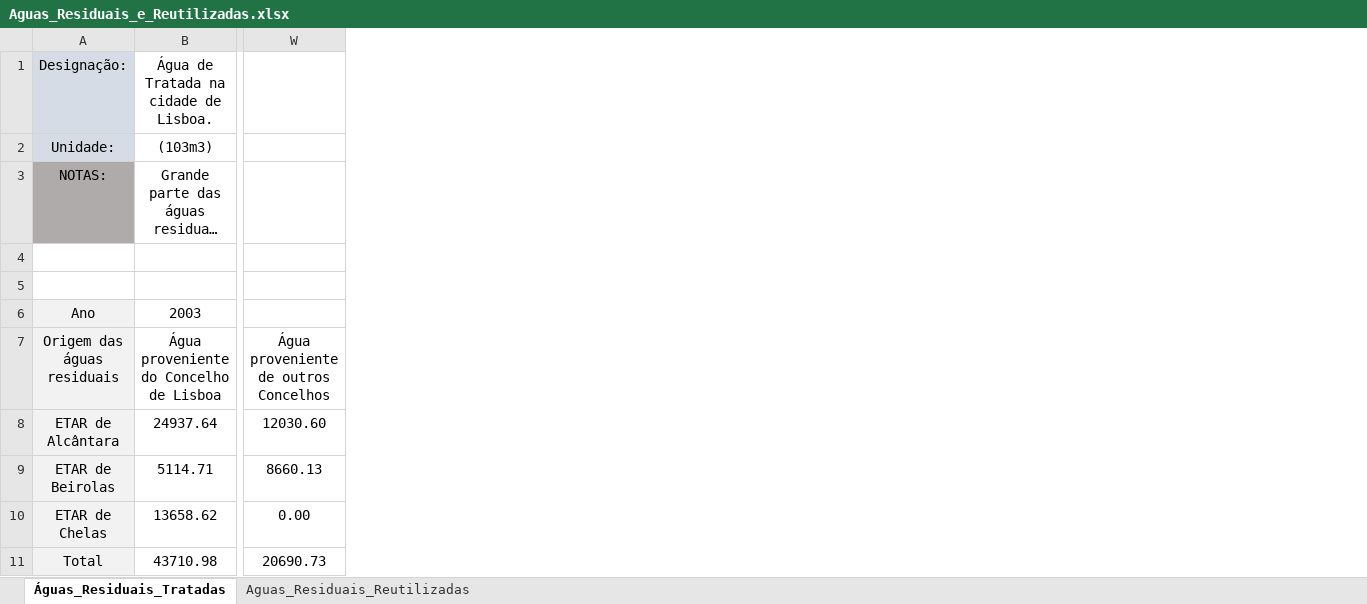
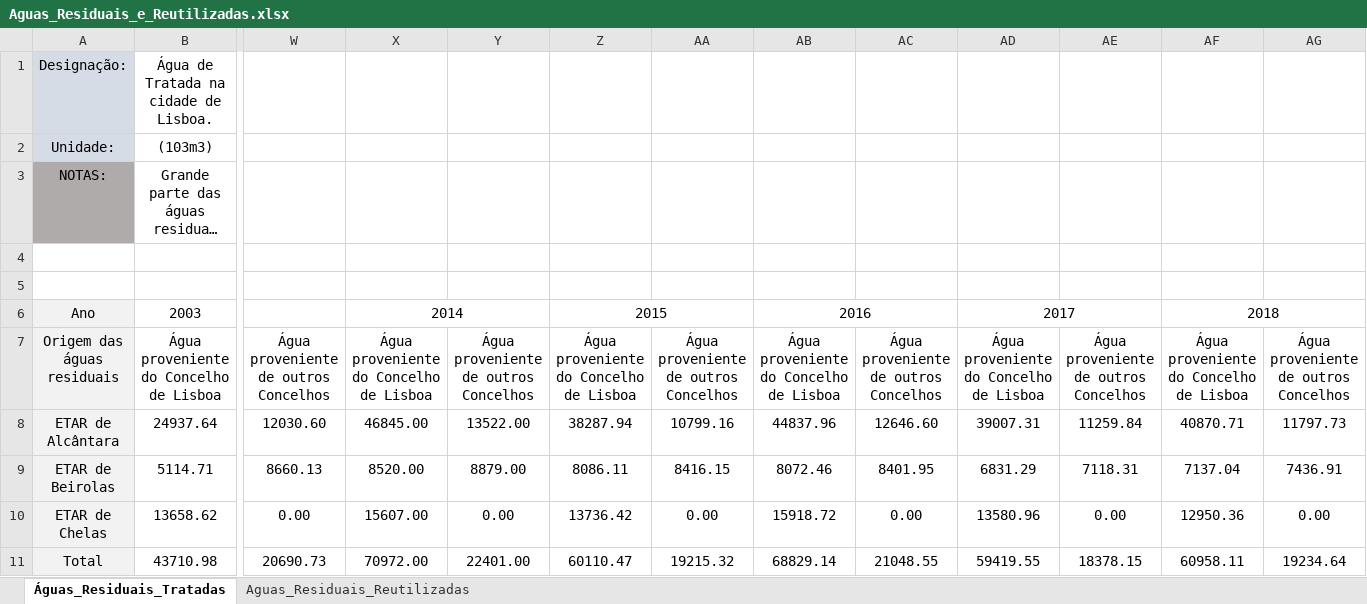
Before and after one commit to FranMacedo/matrizagua, an Excel workbook: data/Aguas_Residuais_e_Reutilizadas.xlsx, sheet Águas_Residuais_Tratadas, drawn as a sheet; only a part is shown, gaps mark what is left out; long unchanged cells end in …; values as stored, in another font and other column widths than the file's, no borders; the diff names each change by its address in the sheet, - before the commit and + after, or states it on an @@ line.

Commit message:
Add files via upload

```diff
--- a/data/Aguas_Residuais_e_Reutilizadas.xlsx (sheet Águas_Residuais_Tratadas)
+++ b/data/Aguas_Residuais_e_Reutilizadas.xlsx (sheet Águas_Residuais_Tratadas)
+column X, rows 6-11: 2014 | Água proveniente do Concelho de Lisboa | 46845.00 | 8520.00 | 15607.00 | 70972.00
+column Y, rows 7-11: Água proveniente de outros Concelhos | 13522.00 | 8879.00 | 0.00 | 22401.00
+column Z, rows 6-11: 2015 | Água proveniente do Concelho de Lisboa | 38287.94 | 8086.11 | 13736.42 | 60110.47
+column AA, rows 7-11: Água proveniente de outros Concelhos | 10799.16 | 8416.15 | 0.00 | 19215.32
+column AB, rows 6-11: 2016 | Água proveniente do Concelho de Lisboa | 44837.96 | 8072.46 | 15918.72 | 68829.14
+column AC, rows 7-11: Água proveniente de outros Concelhos | 12646.60 | 8401.95 | 0.00 | 21048.55
+column AD, rows 6-11: 2017 | Água proveniente do Concelho de Lisboa | 39007.31 | 6831.29 | 13580.96 | 59419.55
+column AE, rows 7-11: Água proveniente de outros Concelhos | 11259.84 | 7118.31 | 0.00 | 18378.15
+column AF, rows 6-11: 2018 | Água proveniente do Concelho de Lisboa | 40870.71 | 7137.04 | 12950.36 | 60958.11
+column AG, rows 7-11: Água proveniente de outros Concelhos | 11797.73 | 7436.91 | 0.00 | 19234.64
```
Also changed, not shown: sheet Aguas_Residuais_Reutilizadas.
